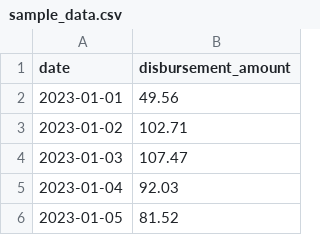
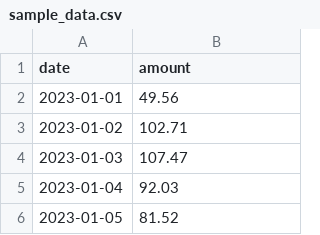
Before and after one commit to ds-newton/epoki, a CSV file: data/sample_data.csv, drawn as a sheet; only a part is shown.

Commit message:
upload 2 - column renaming to amount

```diff
--- a/data/sample_data.csv
+++ b/data/sample_data.csv
@@ -1,2 +1,2 @@
-date,disbursement_amount
+date,amount
 2023-01-01,49.56
```
Also changed, not shown: 3 other files.
